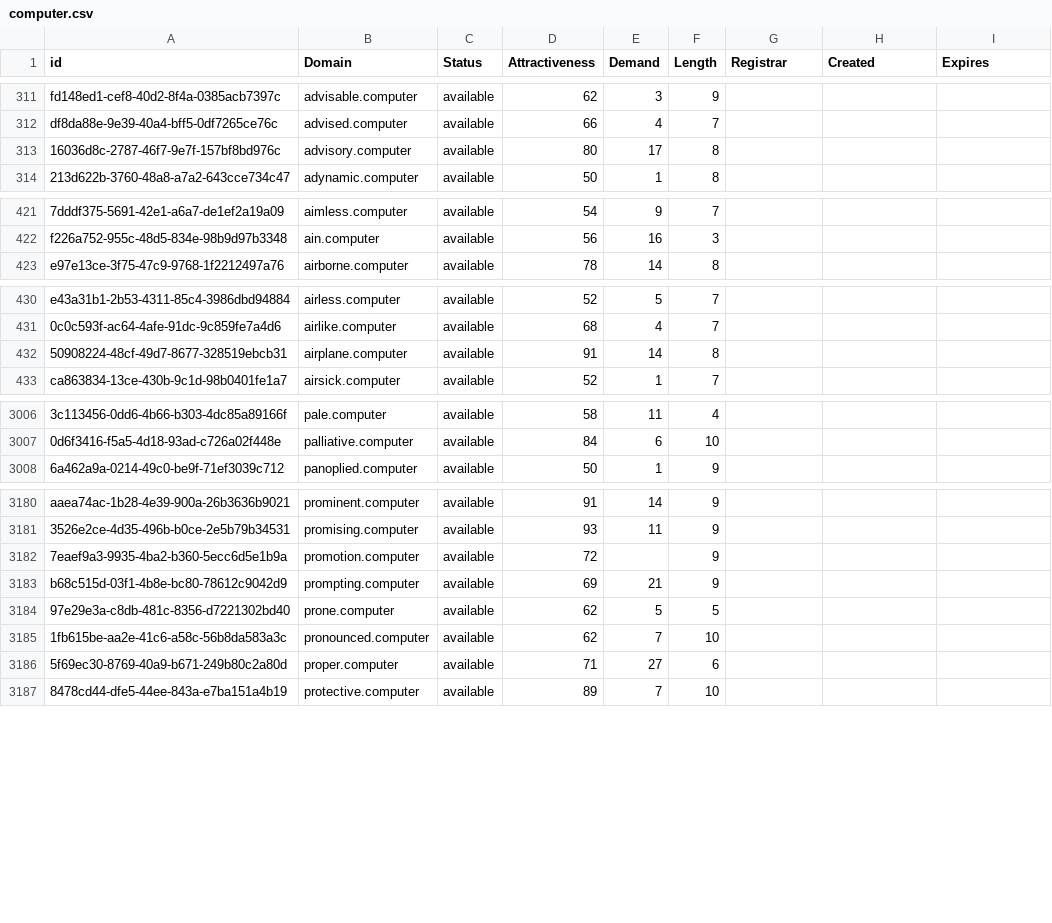
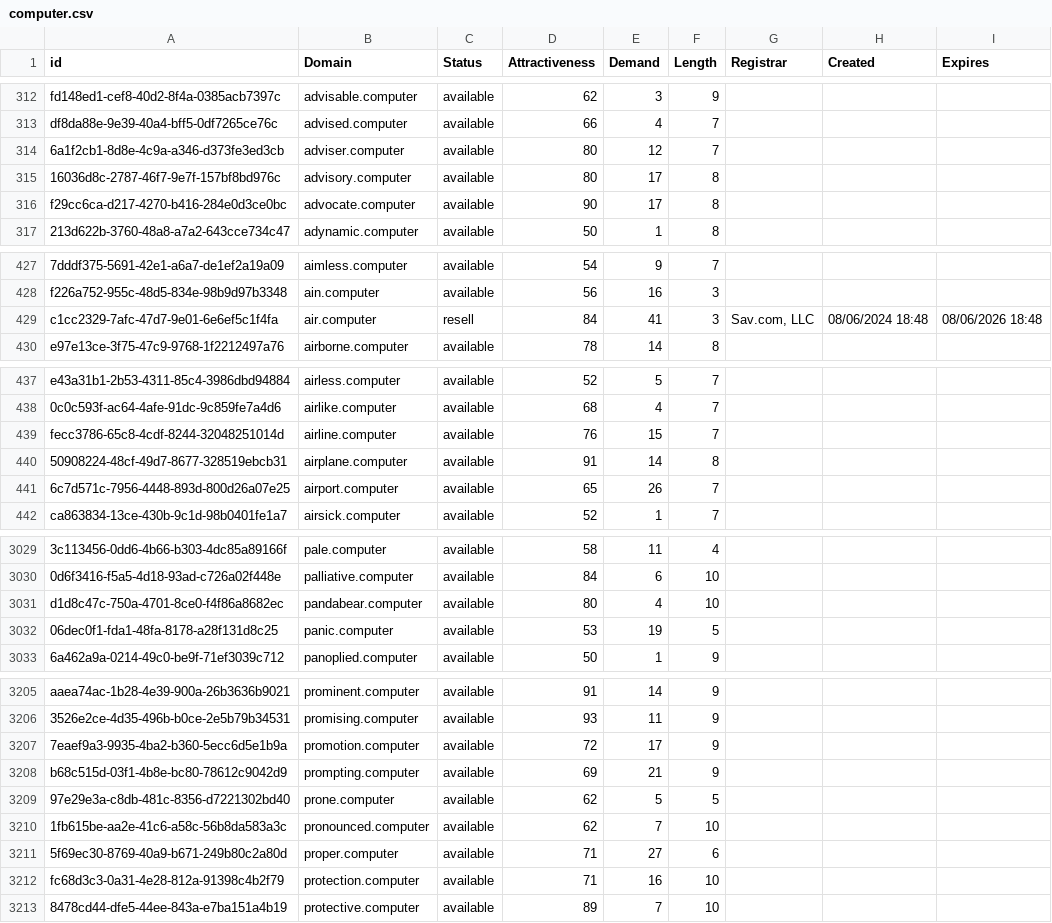
Before and after one commit to UniqueDomains/computer-oneword-domains, a CSV file: computer.csv, drawn as a sheet; only a part is shown, gaps mark what is left out; addresses are those after the commit; the diff covers the shown part only; the diff names each change by its address in the sheet, - before the commit and + after, or states it on an @@ line.

Commit message:
Domains update

```diff
--- a/computer.csv
+++ b/computer.csv
+row 314: 6a1f2cb1-8d8e-4c9a-a346-d373fe3ed3cb | adviser.computer | available | 80 | 12 | 7
+row 316: f29cc6ca-d217-4270-b416-284e0d3ce0bc | advocate.computer | available | 90 | 17 | 8
+row 429: c1cc2329-7afc-47d7-9e01-6e6ef5c1f4fa | air.computer | resell | 84 | 41 | 3 | Sav.com, LLC | 08/06/2024 18:48 | 08/06/2026 18:48
+row 439: fecc3786-65c8-4cdf-8244-32048251014d | airline.computer | available | 76 | 15 | 7
+row 441: 6c7d571c-7956-4448-893d-800d26a07e25 | airport.computer | available | 65 | 26 | 7
+row 3031: d1d8c47c-750a-4701-8ce0-f4f86a8682ec | pandabear.computer | available | 80 | 4 | 10
+row 3032: 06dec0f1-fda1-48fa-8178-a28f131d8c25 | panic.computer | available | 53 | 19 | 5
-E3207 (Demand): (empty)
+E3207 (Demand): 17
+row 3212: fc68d3c3-0a31-4e28-812a-91398c4b2f79 | protection.computer | available | 71 | 16 | 10
```
Also changed, not shown: 23 added rows and 1 edited cell elsewhere in this file, 2 other files.
